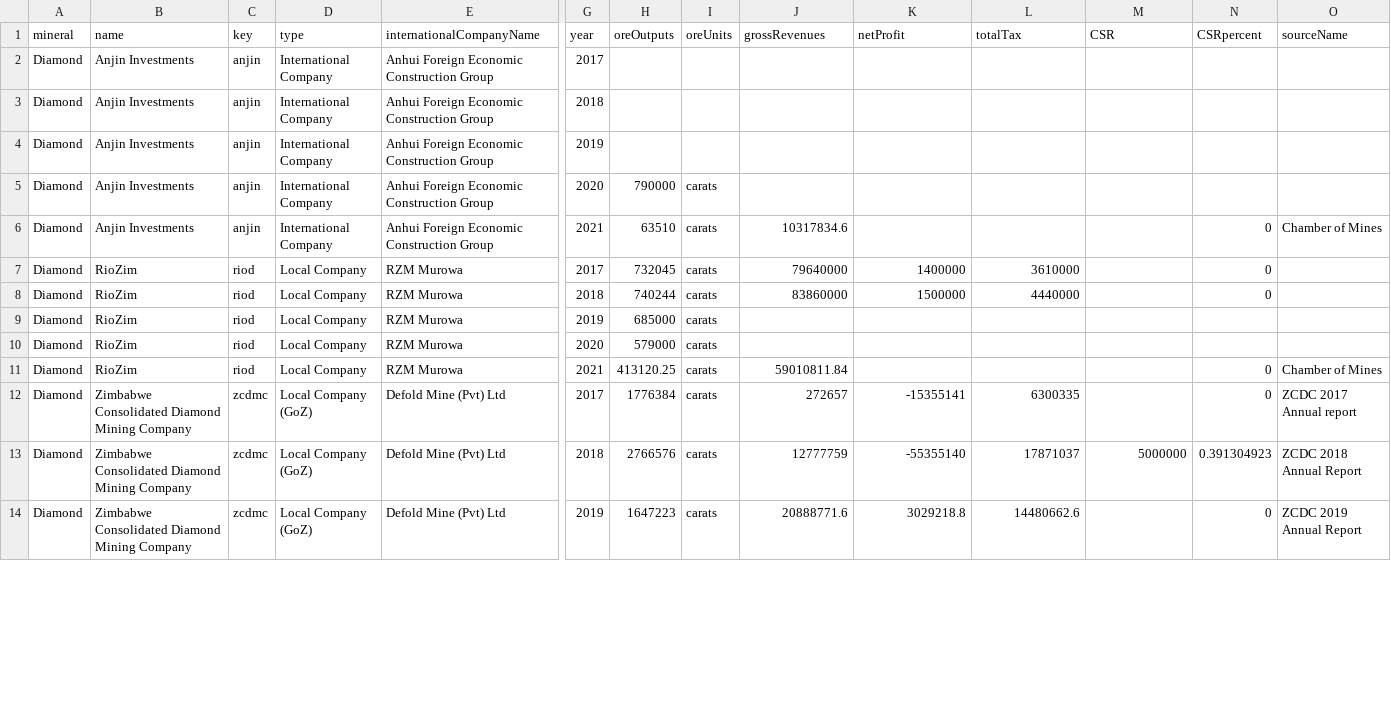
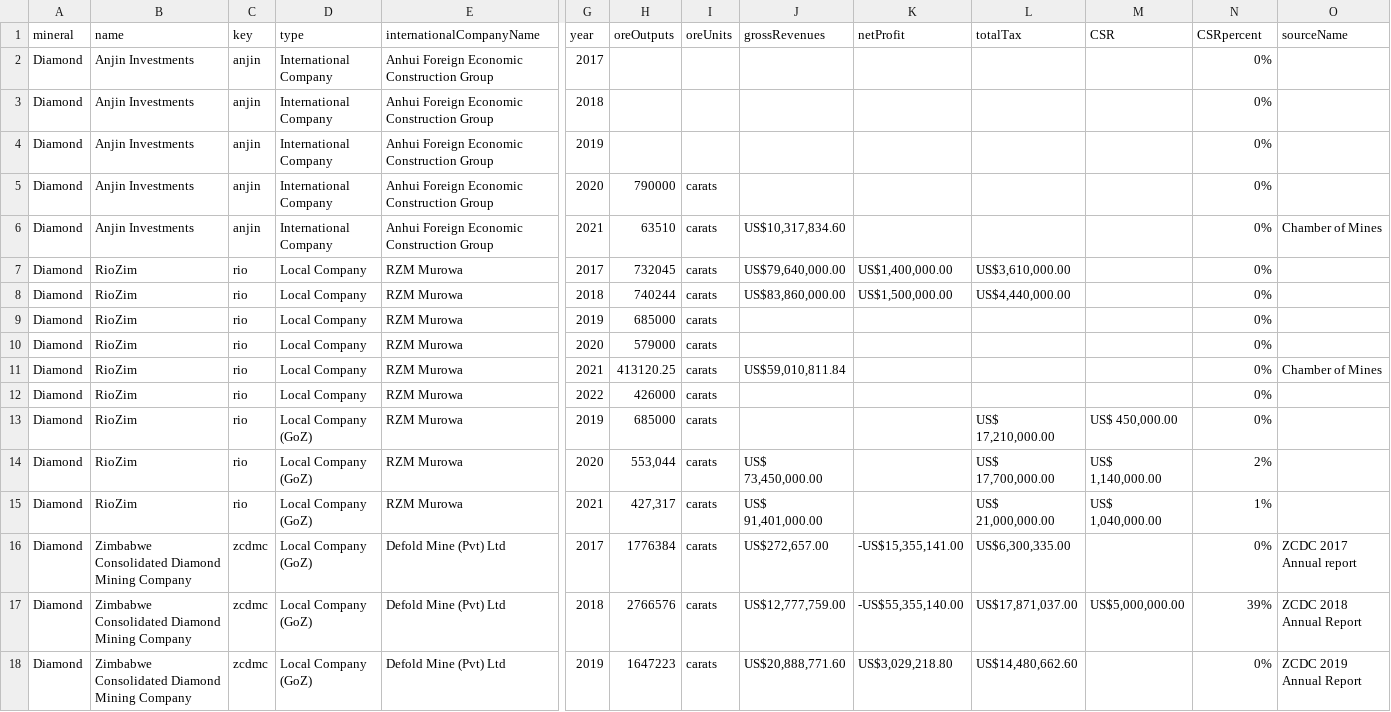
Before and after one commit to SIVIO-Institute/MRMI, a CSV file: MRMI diamond.csv, drawn as a sheet; only a part is shown, gaps mark what is left out; addresses are those after the commit; rows hold the shown columns only; the diff covers the shown part only; the diff names each change by its address in the sheet, - before the commit and + after, or states it on an @@ line.

Commit message:
Update MRMI diamond.csv

```diff
--- a/MRMI diamond.csv
+++ b/MRMI diamond.csv
-N2:N5 (CSRpercent): (empty)
+N2:N5 (CSRpercent): 0%
-J6 (grossRevenues): 10317834.6
+J6 (grossRevenues): US$10,317,834.60
-N6:N8 (CSRpercent): 0
+N6:N8 (CSRpercent): 0%
-C7:C11 (key): riod
+C7:C11 (key): rio
-J7 (grossRevenues): 79640000
+J7 (grossRevenues): US$79,640,000.00
-K7 (netProfit): 1400000
+K7 (netProfit): US$1,400,000.00
-L7 (totalTax): 3610000
+L7 (totalTax): US$3,610,000.00
-J8 (grossRevenues): 83860000
+J8 (grossRevenues): US$83,860,000.00
-K8 (netProfit): 1500000
+K8 (netProfit): US$1,500,000.00
-L8 (totalTax): 4440000
+L8 (totalTax): US$4,440,000.00
-N9:N10 (CSRpercent): (empty)
+N9:N10 (CSRpercent): 0%
-J11 (grossRevenues): 59010811.84
+J11 (grossRevenues): US$59,010,811.84
-N11 (CSRpercent): 0
+N11 (CSRpercent): 0%
+row 12: Diamond | RioZim | rio | Local Company | RZM Murowa | 2022 | 426000 | carats |  |  |  |  | 0%
+row 13: Diamond | RioZim | rio | Local Company (GoZ) | RZM Murowa | 2019 | 685000 | carats |  |  | US$ 17,210,000.00 | US$ 450,000.00 | 0%
+row 14: Diamond | RioZim | rio | Local Company (GoZ) | RZM Murowa | 2020 | 553,044 | carats | US$ 73,450,000.00 |  | US$ 17,700,000.00 | US$ 1,140,000.00 | 2%
+row 15: Diamond | RioZim | rio | Local Company (GoZ) | RZM Murowa | 2021 | 427,317 | carats | US$ 91,401,000.00 |  | US$ 21,000,000.00 | US$ 1,040,000.00 | 1%
-J16 (grossRevenues): 272657
+J16 (grossRevenues): US$272,657.00
-K16 (netProfit): -15355141
+K16 (netProfit): -US$15,355,141.00
-L16 (totalTax): 6300335
+L16 (totalTax): US$6,300,335.00
-N16 (CSRpercent): 0
+N16 (CSRpercent): 0%
-J17 (grossRevenues): 12777759
+J17 (grossRevenues): US$12,777,759.00
-K17 (netProfit): -55355140
+K17 (netProfit): -US$55,355,140.00
-L17 (totalTax): 17871037
+L17 (totalTax): US$17,871,037.00
-M17 (CSR): 5000000
+M17 (CSR): US$5,000,000.00
-N17 (CSRpercent): 0.391304923
+N17 (CSRpercent): 39%
-J18 (grossRevenues): 20888771.6
+J18 (grossRevenues): US$20,888,771.60
-K18 (netProfit): 3029218.8
+K18 (netProfit): US$3,029,218.80
-L18 (totalTax): 14480662.6
+L18 (totalTax): US$14,480,662.60
-N18 (CSRpercent): 0
+N18 (CSRpercent): 0%
```
Also changed, not shown: 2 added rows and 6 edited cells elsewhere in this file.
